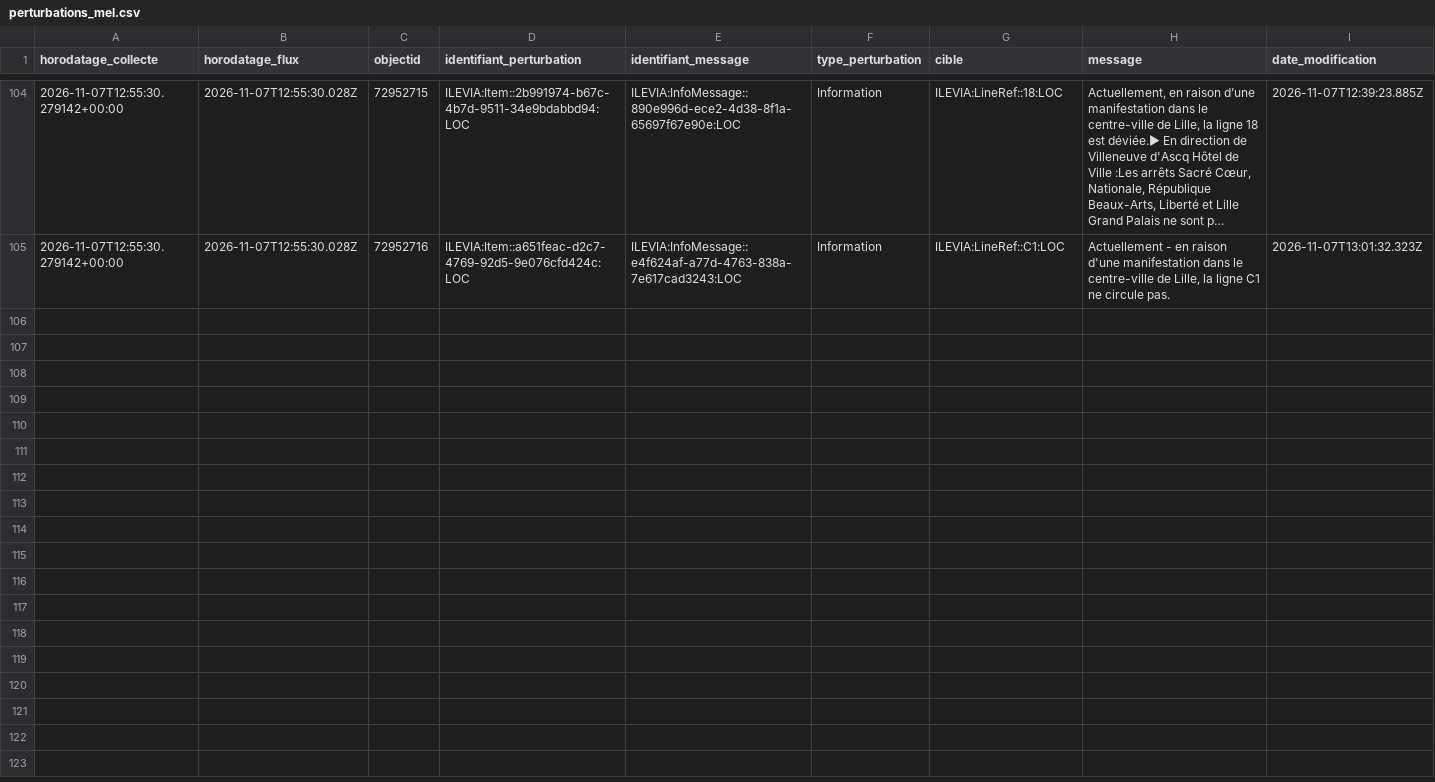
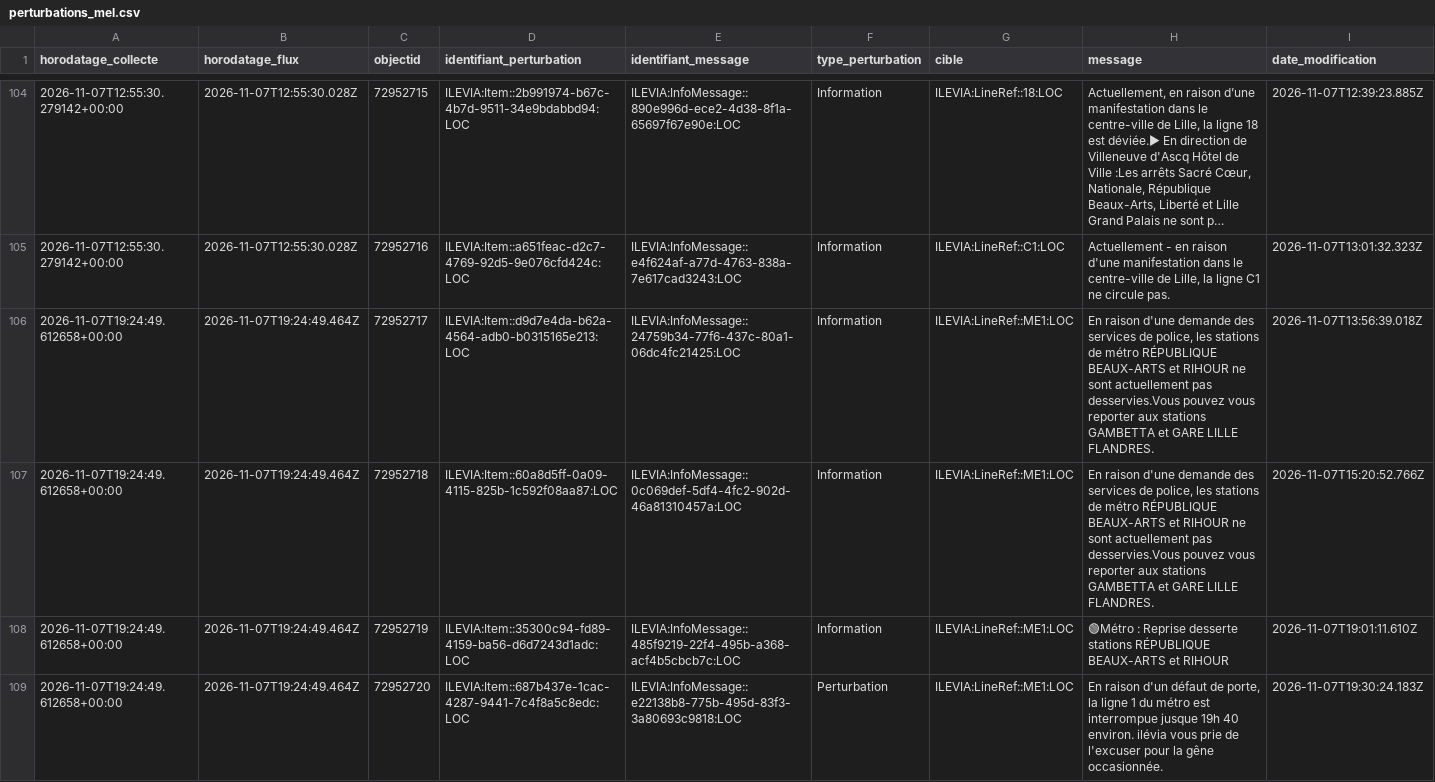
Before and after one commit to Mariechanne/scide-portfolio, a CSV file: 04_projets/ilevia-ligne1-retards/data/collecte/perturbations_mel.csv, drawn as a sheet; only a part is shown, gaps mark what is left out; long unchanged cells end in …; rows hold the shown columns only; the diff names each change by its address in the sheet, - before the commit and + after, or states it on an @@ line.

Commit message:
Collecte automatique perturbations MEL

```diff
--- a/04_projets/ilevia-ligne1-retards/data/collecte/perturbations_mel.csv
+++ b/04_projets/ilevia-ligne1-retards/data/collecte/perturbations_mel.csv
+row 106: 2026-11-07T19:24:49.612658+00:00 | 2026-11-07T19:24:49.464Z | 72952717 | ILEVIA:Item::d9d7e4da-b62a-4564-adb0-b0315165e213:LOC | ILEVIA:InfoMessage::24759b34-77f6-437c-80a1-06dc4fc21425:LOC | Information | ILEVIA:LineRef::ME1:LOC | En raison d'une demande des services de police, les stations de métro RÉPUBLIQUE BEAUX-ARTS et RIHOUR ne sont actuellement pas desservies.Vous pouvez vous reporter aux stations GAMBETTA et GARE LILLE FLANDRES. | 2026-11-07T13:56:39.018Z
+row 107: 2026-11-07T19:24:49.612658+00:00 | 2026-11-07T19:24:49.464Z | 72952718 | ILEVIA:Item::60a8d5ff-0a09-4115-825b-1c592f08aa87:LOC | ILEVIA:InfoMessage::0c069def-5df4-4fc2-902d-46a81310457a:LOC | Information | ILEVIA:LineRef::ME1:LOC | En raison d'une demande des services de police, les stations de métro RÉPUBLIQUE BEAUX-ARTS et RIHOUR ne sont actuellement pas desservies.Vous pouvez vous reporter aux stations GAMBETTA et GARE LILLE FLANDRES. | 2026-11-07T15:20:52.766Z
+row 108: 2026-11-07T19:24:49.612658+00:00 | 2026-11-07T19:24:49.464Z | 72952719 | ILEVIA:Item::35300c94-fd89-4159-ba56-d6d7243d1adc:LOC | ILEVIA:InfoMessage::485f9219-22f4-495b-a368-acf4b5cbcb7c:LOC | Information | ILEVIA:LineRef::ME1:LOC | 🟢Métro : Reprise desserte stations RÉPUBLIQUE BEAUX-ARTS et RIHOUR | 2026-11-07T19:01:11.610Z
+row 109: 2026-11-07T19:24:49.612658+00:00 | 2026-11-07T19:24:49.464Z | 72952720 | ILEVIA:Item::687b437e-1cac-4287-9441-7c4f8a5c8edc:LOC | ILEVIA:InfoMessage::e22138b8-775b-495d-83f3-3a80693c9818:LOC | Perturbation | ILEVIA:LineRef::ME1:LOC | En raison d'un défaut de porte, la ligne 1 du métro est interrompue jusque 19h 40 environ. ilévia vous prie de l'excuser pour la gêne occasionnée. | 2026-11-07T19:30:24.183Z
```
